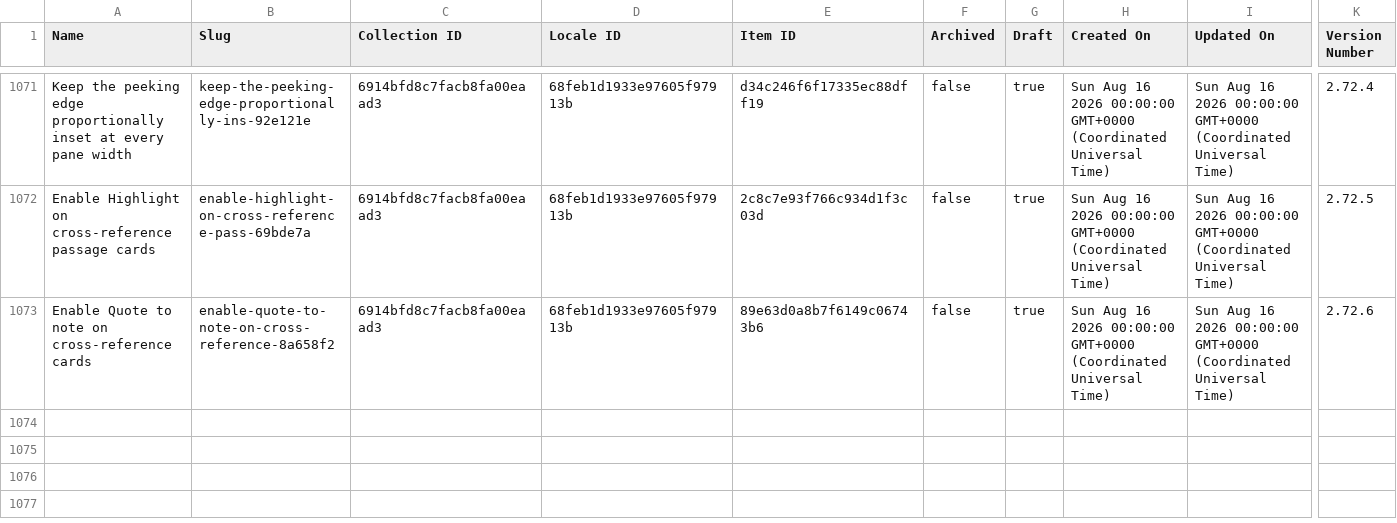
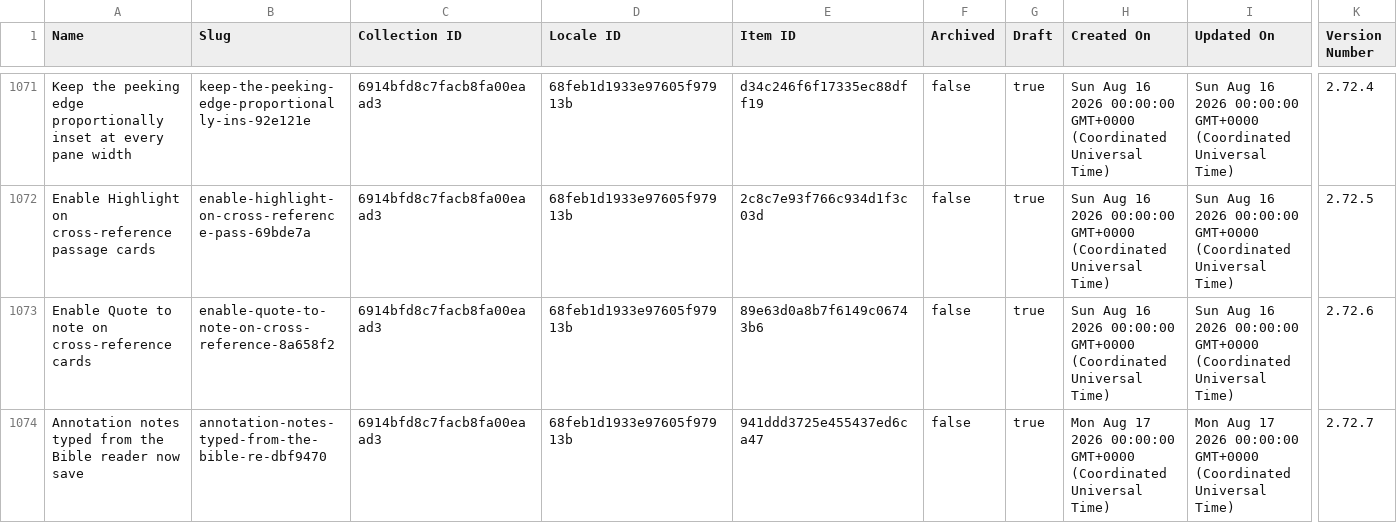
Before and after one commit to harvouscom/harvous.com, a CSV file: data/webflow-changelog.csv, drawn as a sheet; only a part is shown, gaps mark what is left out; rows hold the shown columns only; the diff names each change by its address in the sheet, - before the commit and + after, or states it on an @@ line.

```diff
--- a/data/webflow-changelog.csv
+++ b/data/webflow-changelog.csv
+row 1074: Annotation notes typed from the Bible reader now save | annotation-notes-typed-from-the-bible-re-dbf9470 | 6914bfd8c7facb8fa00eaad3 | 68feb1d1933e97605f97913b | 941ddd3725e455437ed6ca47 | false | true | Mon Aug 17 2026 00:00:00 GMT+0000 (Coordinated Universal Time) | Mon Aug 17 2026 00:00:00 GMT+0000 (Coordinated Universal Time) | 2.72.7
```
